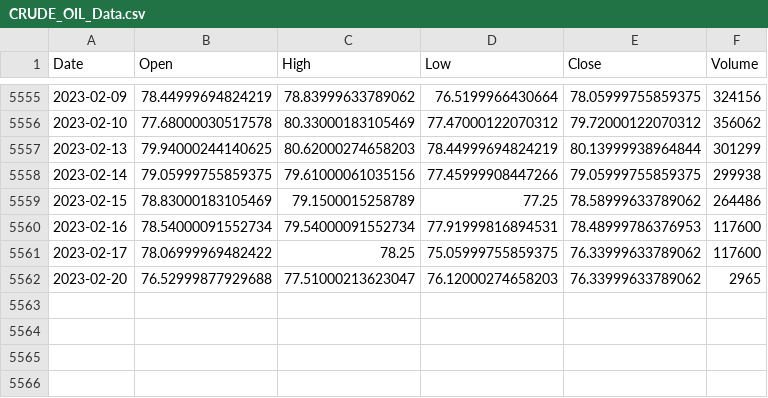
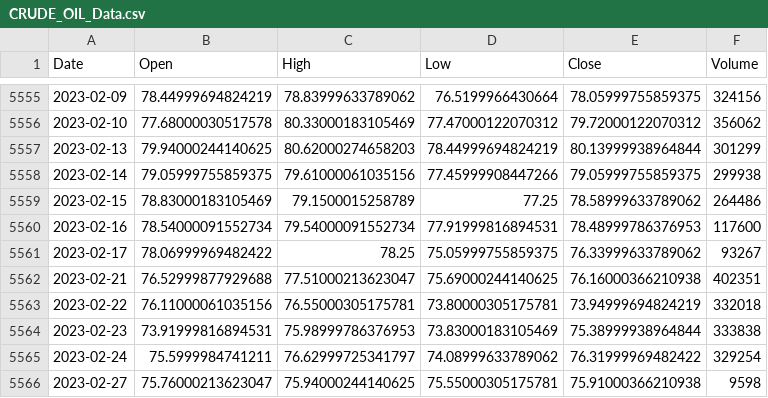
Before and after one commit to eduardo-trejo-es/LSTM_minute_Capital_API, a CSV file: FFT_added_LSTM_All_In_Close_Out_all_relu_added_HG_X/DatasetGen/CRUDE_OIL/CRUDE_OIL_Data.csv, drawn as a sheet; only a part is shown, gaps mark what is left out.

```diff
--- a/FFT_added_LSTM_All_In_Close_Out_all_relu_added_HG_X/DatasetGen/CRUDE_OIL/CRUDE_OIL_Data.csv
+++ b/FFT_added_LSTM_All_In_Close_Out_all_relu_added_HG_X/DatasetGen/CRUDE_OIL/CRUDE_OIL_Data.csv
@@ -5560,3 +5560,7 @@ Date,Open,High,Low,Close,Volume
 2023-02-16,78.54000091552734,79.54000091552734,77.91999816894531,78.48999786376953,117600
-2023-02-17,78.06999969482422,78.25,75.05999755859375,76.33999633789062,117600
-2023-02-20,76.52999877929688,77.51000213623047,76.12000274658203,76.33999633789062,2965
+2023-02-17,78.06999969482422,78.25,75.05999755859375,76.33999633789062,93267
+2023-02-21,76.52999877929688,77.51000213623047,75.69000244140625,76.16000366210938,402351
+2023-02-22,76.11000061035156,76.55000305175781,73.80000305175781,73.94999694824219,332018
+2023-02-23,73.91999816894531,75.98999786376953,73.83000183105469,75.38999938964844,333838
+2023-02-24,75.5999984741211,76.62999725341797,74.08999633789062,76.31999969482422,329254
+2023-02-27,75.76000213623047,75.94000244140625,75.55000305175781,75.91000366210938,9598
```
Also changed, not shown: FFT_added_LSTM_All_In_Close_Out_all_relu_added_HG_X/DatasetGen/CRUDE_OIL/CRUDE_OIL_Data_And_month.csv, FFT_added_LSTM_All_In_Close_Out_all_relu_added_HG_X/DatasetGen/CRUDE_OIL/CRUDE_OIL_Data_And_year.csv, 48 other files.
